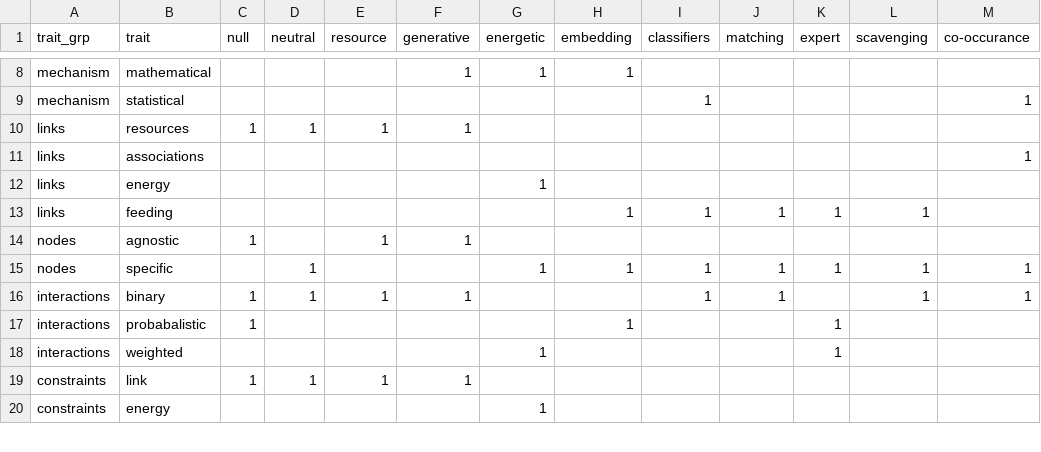
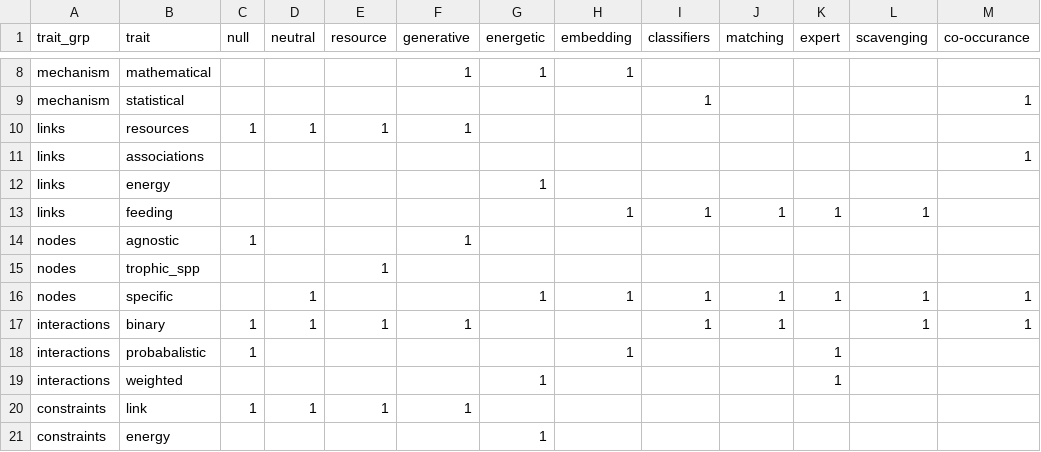
Before and after one commit to BecksLab/ms_t_is_for_topology, a CSV file: notebooks/data/traits_table.csv, drawn as a sheet; only a part is shown, gaps mark what is left out.

```diff
--- a/notebooks/data/traits_table.csv
+++ b/notebooks/data/traits_table.csv
@@ -13,3 +13,4 @@ links,energy,,,,,1,,,,,,
 links,feeding,,,,,,1,1,1,1,1,
-nodes,agnostic,1,,1,1,,,,,,,
+nodes,agnostic,1,,,1,,,,,,,
+nodes,trophic_spp,,,1,,,,,,,,
 nodes,specific,,1,,,1,1,1,1,1,1,1
```
Also changed, not shown: 27 other files.
